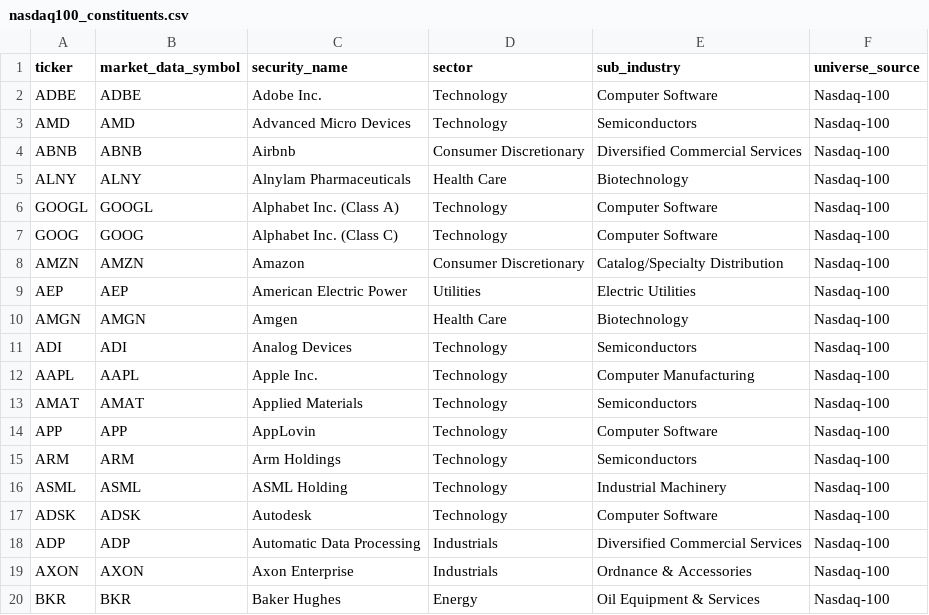
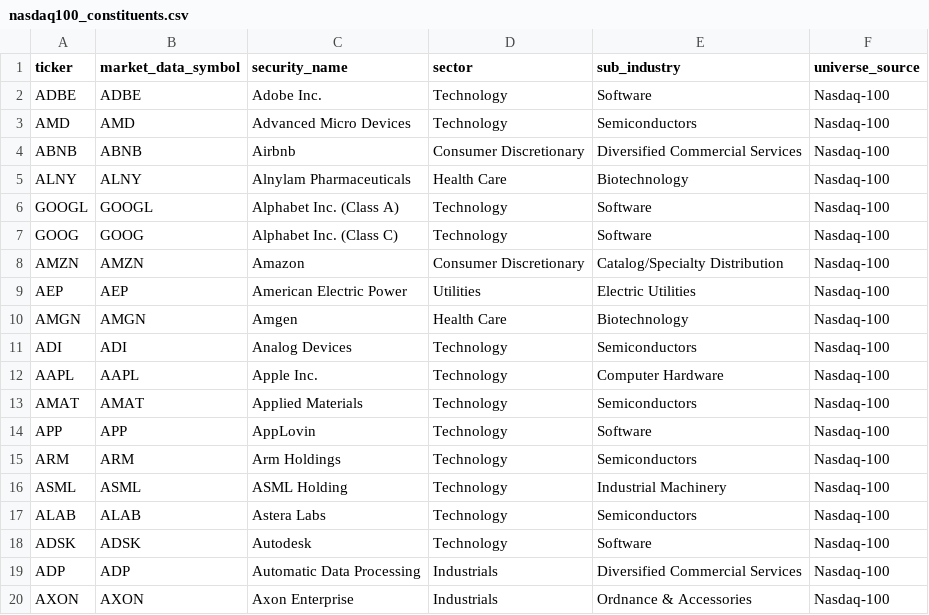
Before and after one commit to sagnikrana/portfolio-analyzer, a CSV file: data/processed/structured/nasdaq100_constituents.csv, drawn as a sheet; only a part is shown; the shorter side is filled out with more unchanged rows; the diff covers the shown part only.

```diff
--- a/data/processed/structured/nasdaq100_constituents.csv
+++ b/data/processed/structured/nasdaq100_constituents.csv
@@ -1,3 +1,3 @@
 ticker,market_data_symbol,security_name,sector,sub_industry,universe_source
-ADBE,ADBE,Adobe Inc.,Technology,Computer Software,Nasdaq-100
+ADBE,ADBE,Adobe Inc.,Technology,Software,Nasdaq-100
 AMD,AMD,Advanced Micro Devices,Technology,Semiconductors,Nasdaq-100
@@ -5,4 +5,4 @@ ABNB,ABNB,Airbnb,Consumer Discretionary,Diversified Commercial Services,Nasdaq-1
 ALNY,ALNY,Alnylam Pharmaceuticals,Health Care,Biotechnology,Nasdaq-100
-GOOGL,GOOGL,Alphabet Inc. (Class A),Technology,Computer Software,Nasdaq-100
-GOOG,GOOG,Alphabet Inc. (Class C),Technology,Computer Software,Nasdaq-100
+GOOGL,GOOGL,Alphabet Inc. (Class A),Technology,Software,Nasdaq-100
+GOOG,GOOG,Alphabet Inc. (Class C),Technology,Software,Nasdaq-100
 AMZN,AMZN,Amazon,Consumer Discretionary,Catalog/Specialty Distribution,Nasdaq-100
@@ -11,8 +11,9 @@ AMGN,AMGN,Amgen,Health Care,Biotechnology,Nasdaq-100
 ADI,ADI,Analog Devices,Technology,Semiconductors,Nasdaq-100
-AAPL,AAPL,Apple Inc.,Technology,Computer Manufacturing,Nasdaq-100
+AAPL,AAPL,Apple Inc.,Technology,Computer Hardware,Nasdaq-100
 AMAT,AMAT,Applied Materials,Technology,Semiconductors,Nasdaq-100
-APP,APP,AppLovin,Technology,Computer Software,Nasdaq-100
+APP,APP,AppLovin,Technology,Software,Nasdaq-100
 ARM,ARM,Arm Holdings,Technology,Semiconductors,Nasdaq-100
 ASML,ASML,ASML Holding,Technology,Industrial Machinery,Nasdaq-100
-ADSK,ADSK,Autodesk,Technology,Computer Software,Nasdaq-100
+ALAB,ALAB,Astera Labs,Technology,Semiconductors,Nasdaq-100
+ADSK,ADSK,Autodesk,Technology,Software,Nasdaq-100
 ADP,ADP,Automatic Data Processing,Industrials,Diversified Commercial Services,Nasdaq-100
```
Also changed, not shown: 4 added rows, 5 removed rows and 19 edited cells elsewhere in this file, data/processed/structured/buy_candidate_universe.csv, data/processed/structured/buy_candidate_universe_enriched.csv, 8 other files.
